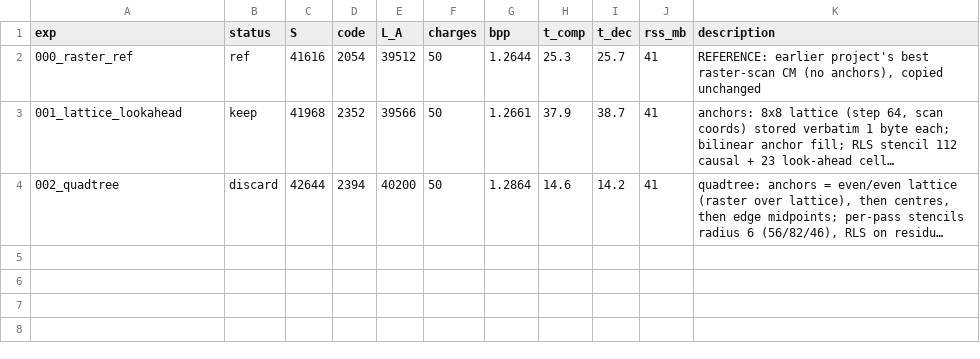
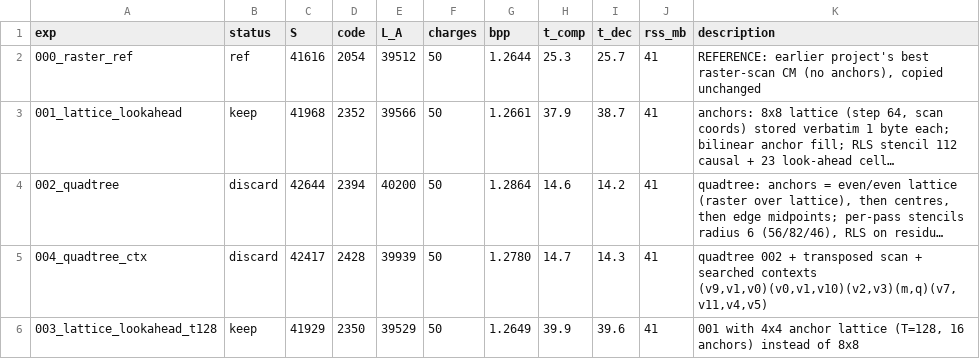
Before and after one commit to barancimen/anchored-compression, a TSV file: results.tsv, drawn as a sheet; long unchanged cells end in …; the diff names each change by its address in the sheet, - before the commit and + after, or states it on an @@ line.

Commit message:
004_quadtree_ctx: S 42417 (discard); 003_lattice_lookahead_t128: S 41929 (keep)
004: quadtree with transposed scan and contexts from a local search (39939 archive;
the searched contexts also save 128-159 bytes on held-out images).
003: 001 with 16 anchors instead of 64 (archive 39529): fewer anchors keeps winning.

```diff
--- a/results.tsv
+++ b/results.tsv
+row 5: 004_quadtree_ctx | discard | 42417 | 2428 | 39939 | 50 | 1.2780 | 14.7 | 14.3 | 41 | quadtree 002 + transposed scan + searched contexts (v9,v1,v0)(v0,v1,v10)(v2,v3)(m,q)(v7,v11,v4,v5)
+row 6: 003_lattice_lookahead_t128 | keep | 41929 | 2350 | 39529 | 50 | 1.2649 | 39.9 | 39.6 | 41 | 001 with 4x4 anchor lattice (T=128, 16 anchors) instead of 8x8
```
Also changed, not shown: 9 other files.
